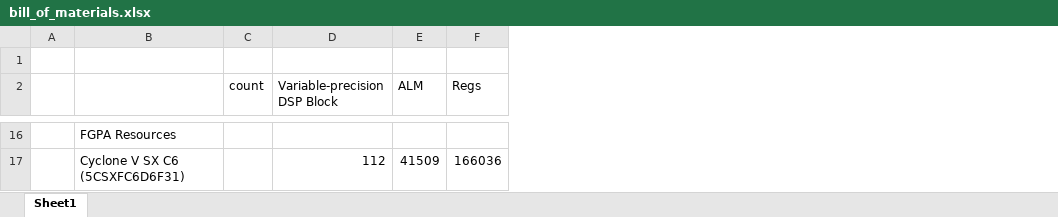
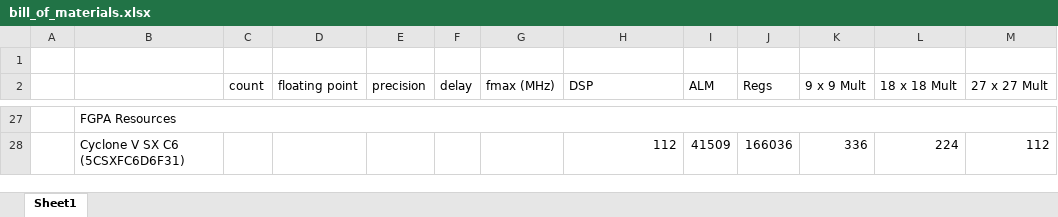
Before and after one commit to yipenghuang0302/csee4840_14, an Excel workbook: doc/design/bill_of_materials.xlsx, sheet Sheet1, drawn as a sheet; only a part is shown, gaps mark what is left out; values as stored, in another font and other column widths than the file's, no cell formats; addresses are those after the commit; the diff covers the shown part only; the diff names each change by its address in the sheet, - before the commit and + after, or states it on an @@ line.

```diff
--- a/doc/design/bill_of_materials.xlsx (sheet Sheet1)
+++ b/doc/design/bill_of_materials.xlsx (sheet Sheet1)
+column D (floating point), empty
+column E (precision), empty
+column F (delay), empty
+column G (fmax (MHz)), empty
+column K (9 x 9 Mult), row 28: 336
+column L (18 x 18 Mult), row 28: 224
+column M (27 x 27 Mult), row 28: 112
-H2: Variable-precision DSP Block
+H2: DSP
+B27:M27 merged
```
Also changed, not shown: 14 added rows, 3 removed rows, 9 edited cells and merged cells elsewhere in this sheet, cell formats, formulas that keep their value.
